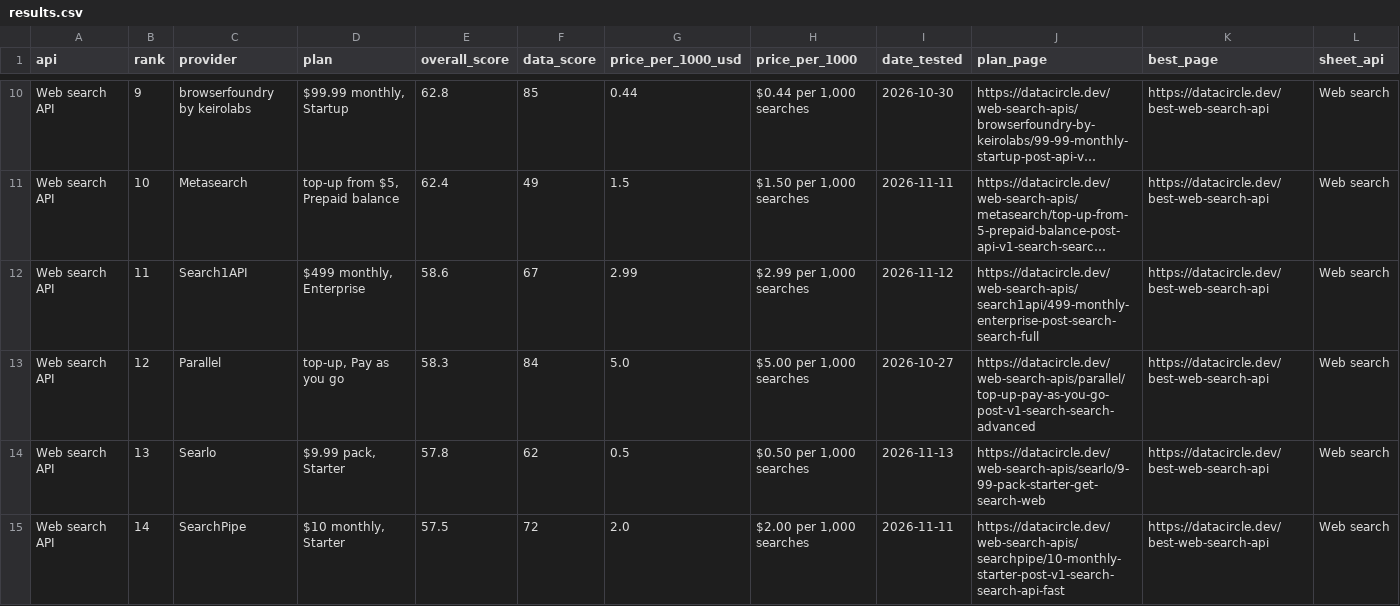
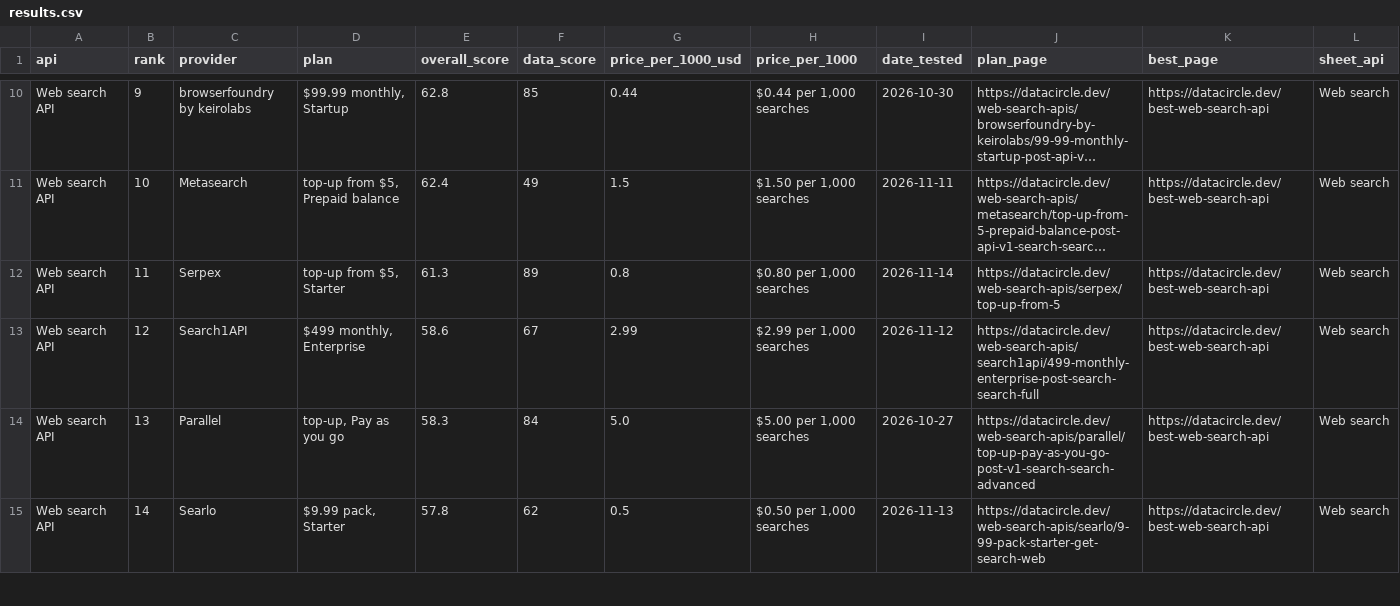
Before and after one commit to waynehamadi/best-web-search-api, a CSV file: results.csv, drawn as a sheet; only a part is shown, gaps mark what is left out; long unchanged cells end in …; the diff covers the shown part only; the diff names each change by its address in the sheet, - before the commit and + after, or states it on an @@ line.

Commit message:
Benchmark results from datacircle.dev

```diff
--- a/results.csv
+++ b/results.csv
-C12 (provider): Search1API
+C12 (provider): Serpex
-D12 (plan): $499 monthly, Enterprise
+D12 (plan): top-up from $5, Starter
-E12 (overall_score): 58.6
+E12 (overall_score): 61.3
-F12 (data_score): 67
+F12 (data_score): 89
-G12 (price_per_1000_usd): 2.99
+G12 (price_per_1000_usd): 0.8
-H12 (price_per_1000): $2.99 per 1,000 searches
+H12 (price_per_1000): $0.80 per 1,000 searches
-I12 (date_tested): 2026-11-12
+I12 (date_tested): 2026-11-14
-J12 (plan_page): https://datacircle.dev/web-search-apis/search1api/499-monthly-enterprise-post-search-search-full
+J12 (plan_page): https://datacircle.dev/web-search-apis/serpex/top-up-from-5
-C13 (provider): Parallel
+C13 (provider): Search1API
-D13 (plan): top-up, Pay as you go
+D13 (plan): $499 monthly, Enterprise
-E13 (overall_score): 58.3
+E13 (overall_score): 58.6
-F13 (data_score): 84
+F13 (data_score): 67
-G13 (price_per_1000_usd): 5.0
+G13 (price_per_1000_usd): 2.99
-H13 (price_per_1000): $5.00 per 1,000 searches
+H13 (price_per_1000): $2.99 per 1,000 searches
-I13 (date_tested): 2026-10-27
+I13 (date_tested): 2026-11-12
-J13 (plan_page): https://datacircle.dev/web-search-apis/parallel/top-up-pay-as-you-go-post-v1-search-search-advanced
+J13 (plan_page): https://datacircle.dev/web-search-apis/search1api/499-monthly-enterprise-post-search-search-full
-C14 (provider): Searlo
+C14 (provider): Parallel
-D14 (plan): $9.99 pack, Starter
+D14 (plan): top-up, Pay as you go
-E14 (overall_score): 57.8
+E14 (overall_score): 58.3
-F14 (data_score): 62
+F14 (data_score): 84
-G14 (price_per_1000_usd): 0.5
+G14 (price_per_1000_usd): 5.0
-H14 (price_per_1000): $0.50 per 1,000 searches
+H14 (price_per_1000): $5.00 per 1,000 searches
-I14 (date_tested): 2026-11-13
+I14 (date_tested): 2026-10-27
-J14 (plan_page): https://datacircle.dev/web-search-apis/searlo/9-99-pack-starter-get-search-web
+J14 (plan_page): https://datacircle.dev/web-search-apis/parallel/top-up-pay-as-you-go-post-v1-search-search-advanced
-C15 (provider): SearchPipe
+C15 (provider): Searlo
-D15 (plan): $10 monthly, Starter
+D15 (plan): $9.99 pack, Starter
-E15 (overall_score): 57.5
+E15 (overall_score): 57.8
-F15 (data_score): 72
+F15 (data_score): 62
-G15 (price_per_1000_usd): 2.0
+G15 (price_per_1000_usd): 0.5
-H15 (price_per_1000): $2.00 per 1,000 searches
+H15 (price_per_1000): $0.50 per 1,000 searches
-I15 (date_tested): 2026-11-11
+I15 (date_tested): 2026-11-13
-J15 (plan_page): https://datacircle.dev/web-search-apis/searchpipe/10-monthly-starter-post-v1-search-search-api-fast
+J15 (plan_page): https://datacircle.dev/web-search-apis/searlo/9-99-pack-starter-get-search-web
```
Also changed, not shown: 58 edited cells elsewhere in this file, 1 other file.
